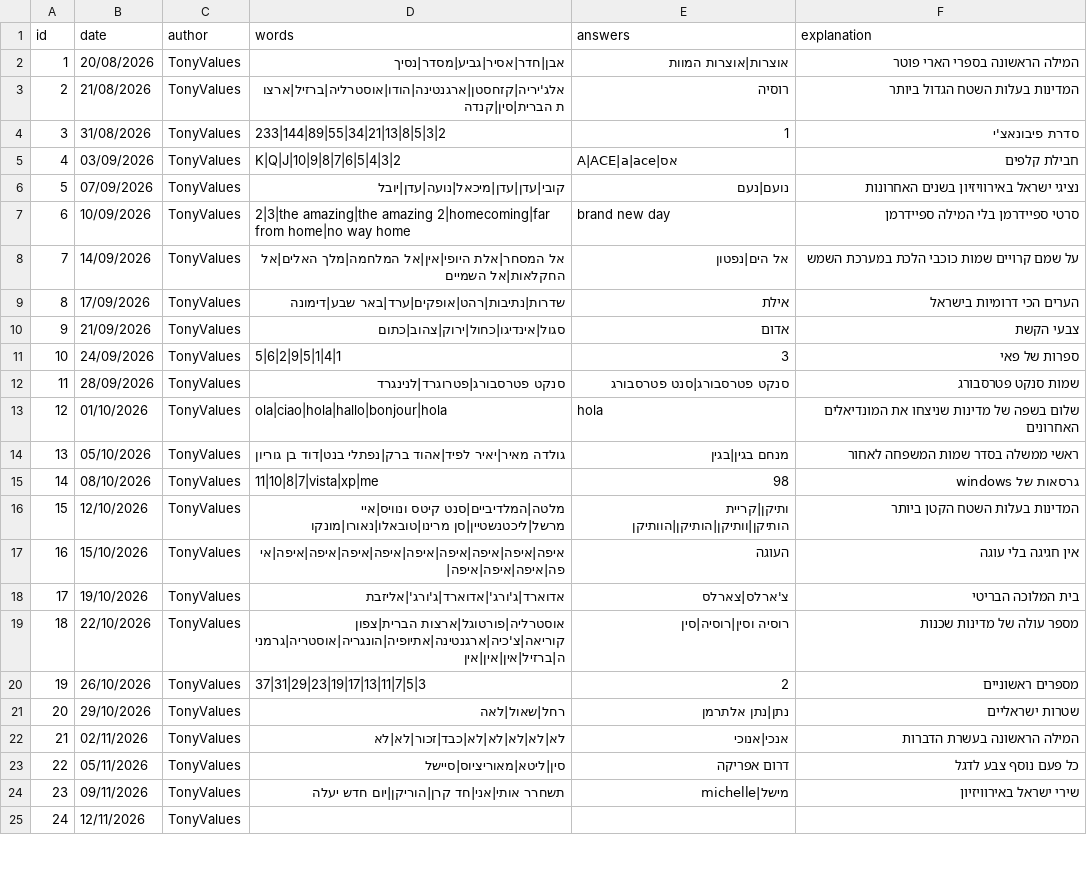
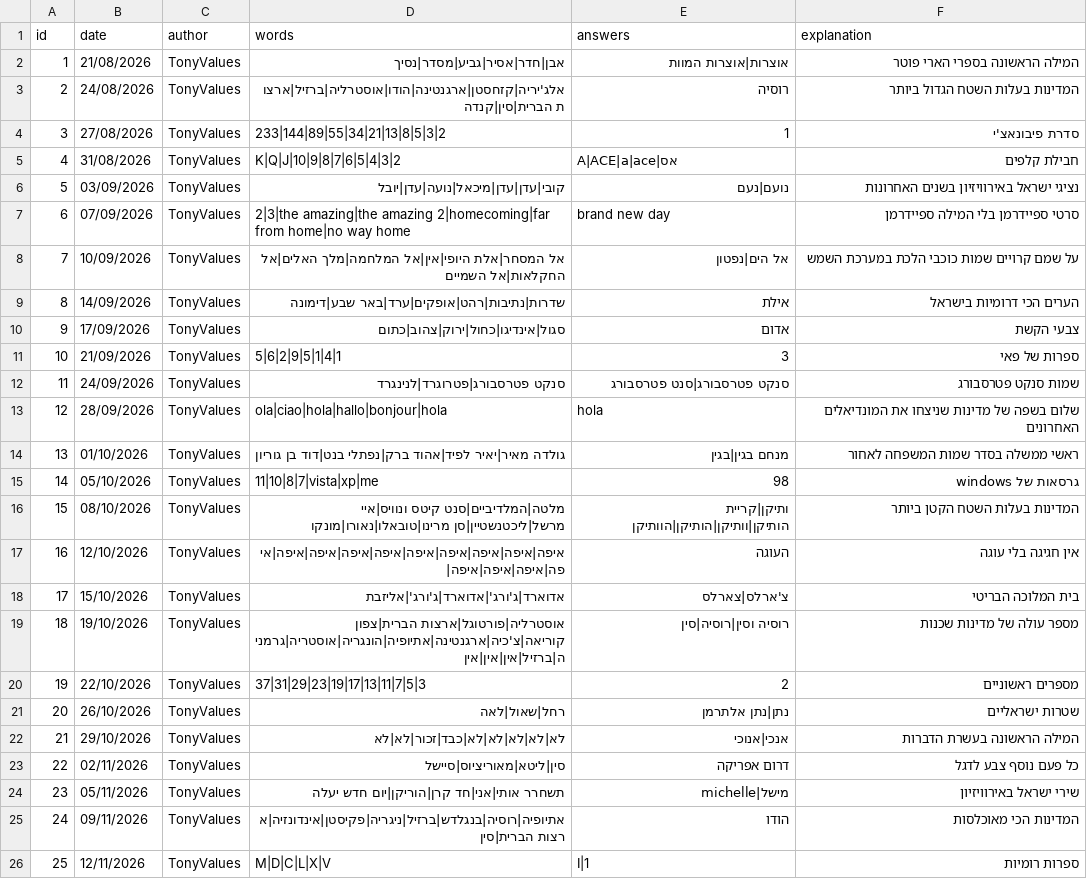
Before and after one commit to TonyValues/Last_Word, a CSV file: games.csv, drawn as a sheet; only a part is shown; addresses are those after the commit; the diff covers the shown part only; the diff names each change by its address in the sheet, - before the commit and + after, or states it on an @@ line.

```diff
--- a/games.csv
+++ b/games.csv
-B2 (date): 20/08/2026
+B2 (date): 21/08/2026
-B3 (date): 21/08/2026
+B3 (date): 24/08/2026
-B4 (date): 31/08/2026
+B4 (date): 27/08/2026
-B5 (date): 03/09/2026
+B5 (date): 31/08/2026
-B6 (date): 07/09/2026
+B6 (date): 03/09/2026
-B7 (date): 10/09/2026
+B7 (date): 07/09/2026
-B8 (date): 14/09/2026
+B8 (date): 10/09/2026
-B9 (date): 17/09/2026
+B9 (date): 14/09/2026
-B10 (date): 21/09/2026
+B10 (date): 17/09/2026
-B11 (date): 24/09/2026
+B11 (date): 21/09/2026
-B12 (date): 28/09/2026
+B12 (date): 24/09/2026
-B13 (date): 01/10/2026
+B13 (date): 28/09/2026
-B14 (date): 05/10/2026
+B14 (date): 01/10/2026
-B15 (date): 08/10/2026
+B15 (date): 05/10/2026
-B16 (date): 12/10/2026
+B16 (date): 08/10/2026
-B17 (date): 15/10/2026
+B17 (date): 12/10/2026
-B18 (date): 19/10/2026
+B18 (date): 15/10/2026
-B19 (date): 22/10/2026
+B19 (date): 19/10/2026
-B20 (date): 26/10/2026
+B20 (date): 22/10/2026
-B21 (date): 29/10/2026
+B21 (date): 26/10/2026
-B22 (date): 02/11/2026
+B22 (date): 29/10/2026
-B23 (date): 05/11/2026
+B23 (date): 02/11/2026
+row 24: 23 | 05/11/2026 | TonyValues | תשחרר אותי|אני|חד קרן|הוריקן|יום חדש יעלה | מישל|michelle | שירי ישראל באירוויזיון
@@ column A (id) renumbered between rows 25 and 105 @@
-D25 (words): תשחרר אותי|אני|חד קרן|הוריקן|יום חדש יעלה
+D25 (words): אתיופיה|רוסיה|בנגלדש|ברזיל|ניגריה|פקיסטן|אינדונזיה|ארצות הברית|סין
-E25 (answers): מישל|michelle
+E25 (answers): הודו
-F25 (explanation): שירי ישראל באירוויזיון
+F25 (explanation): המדינות הכי מאוכלסות
-D26 (words): (empty)
+D26 (words): M|D|C|L|X|V
-E26 (answers): (empty)
+E26 (answers): I|1
-F26 (explanation): (empty)
+F26 (explanation): ספרות רומיות
```
Also changed, not shown: 1 removed row and 31 edited cells elsewhere in this file, 4 other files.
